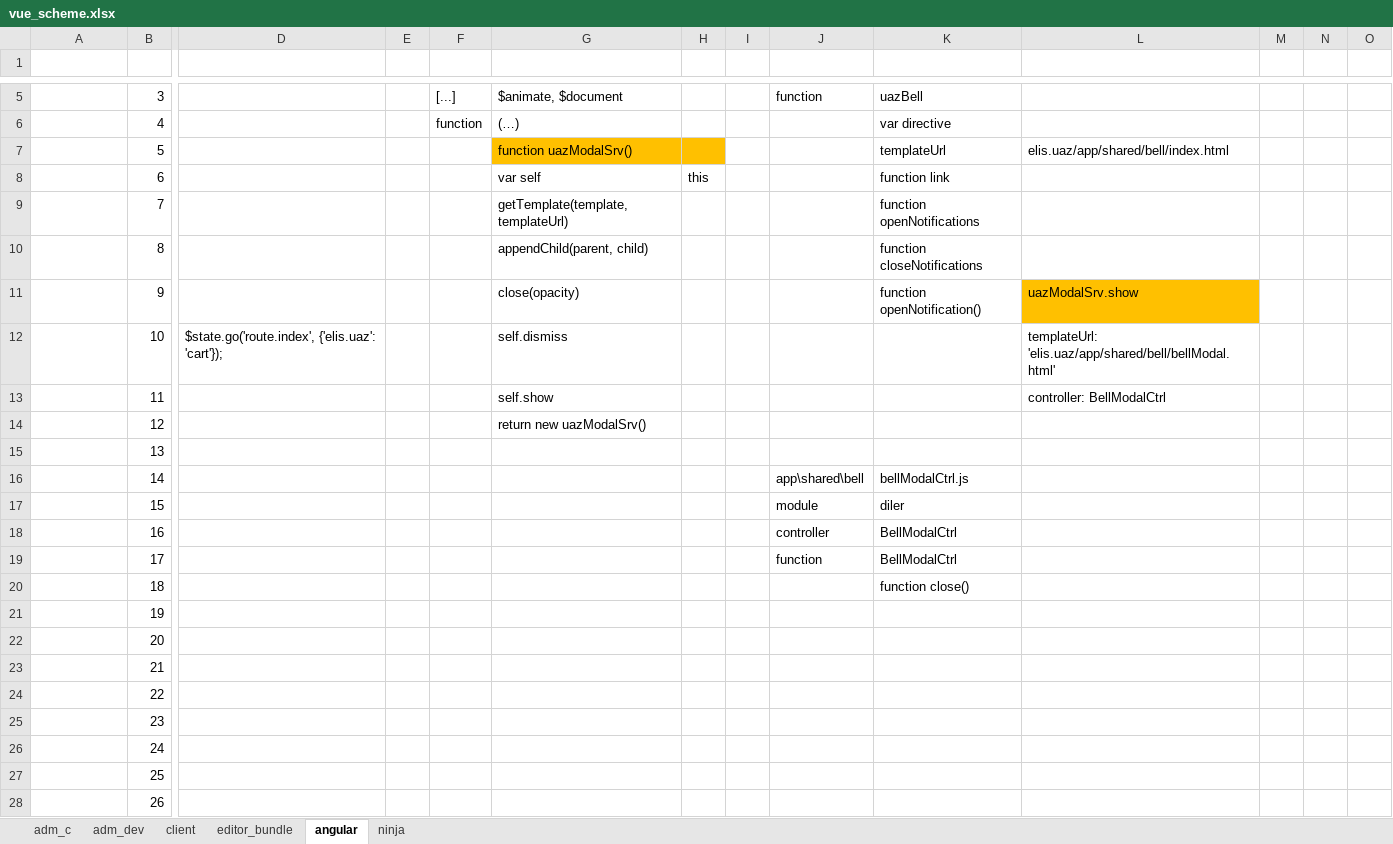
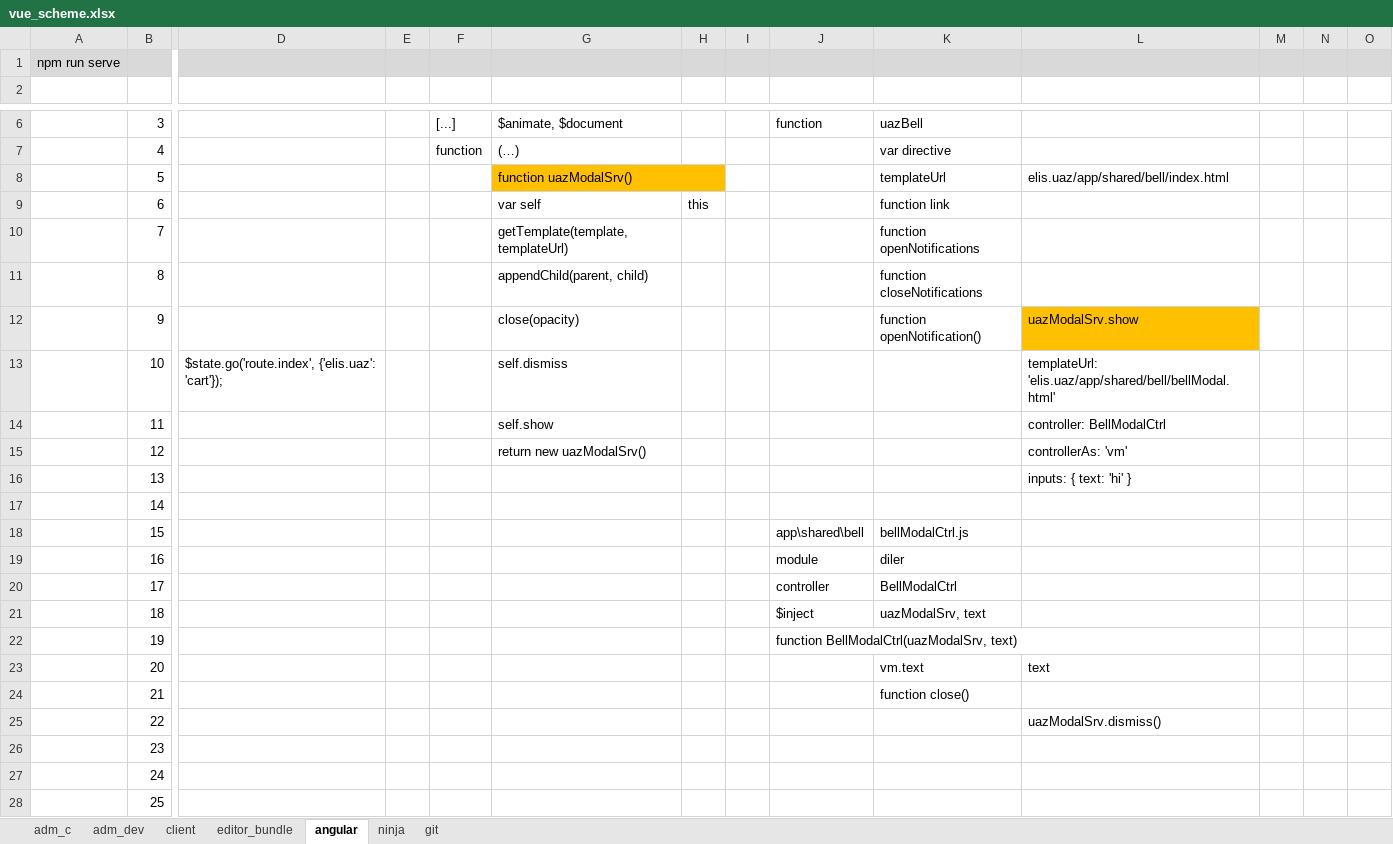
Before and after one commit to sowlru/vue-test, an Excel workbook: vue_scheme.xlsx, sheet angular, drawn as a sheet; only a part is shown, gaps mark what is left out; the shorter side is filled out with more unchanged rows; values as stored, in another font and other column widths than the file's, no borders; addresses are those after the commit; rows hold the shown columns only; the diff names each change by its address in the sheet, - before the commit and + after, or states it on an @@ line.

```diff
--- a/vue_scheme.xlsx (sheet angular)
+++ b/vue_scheme.xlsx (sheet angular)
+sheet tab: git
+row 1: npm run serve
+G8:H8 merged
-L15: (empty)
+L15: controllerAs: 'vm'
-L16: (empty)
+L16: inputs: { text: 'hi' }
-J17: app\shared\bell
+J17: (empty)
-K17: bellModalCtrl.js
+K17: (empty)
-J18: module
+J18: app\shared\bell
-K18: diler
+K18: bellModalCtrl.js
-J19: controller
+J19: module
-K19: BellModalCtrl
+K19: diler
-J20: function
+J20: controller
-J21: (empty)
+J21: $inject
-K21: function close()
+K21: uazModalSrv, text
-J22: (empty)
+J22: function BellModalCtrl(uazModalSrv, text)
+J22:L22 merged
-K23: (empty)
+K23: vm.text
-L23: (empty)
+L23: text
-K24: (empty)
+K24: function close()
-L25: (empty)
+L25: uazModalSrv.dismiss()
```
Also changed, not shown: sheet client, sheet ninja, charts or pictures, 6 other files.
